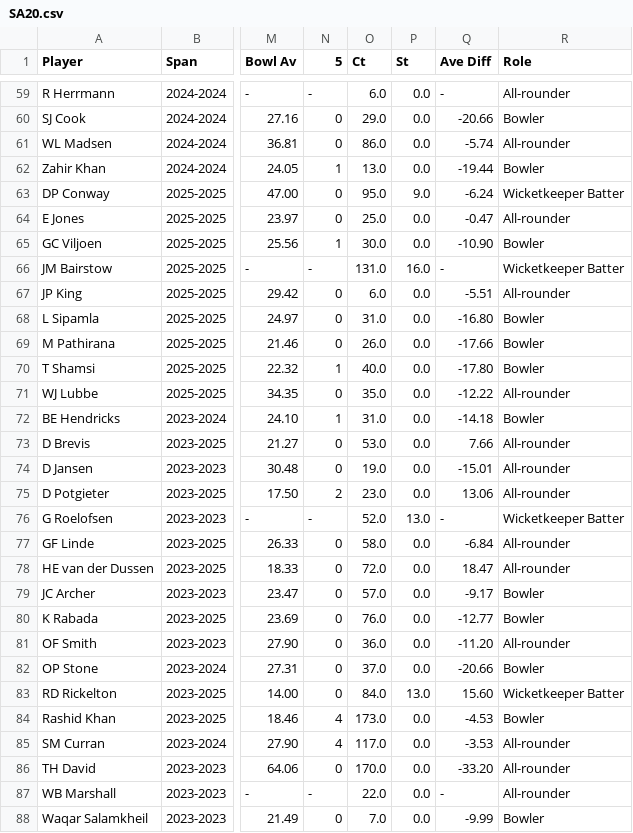
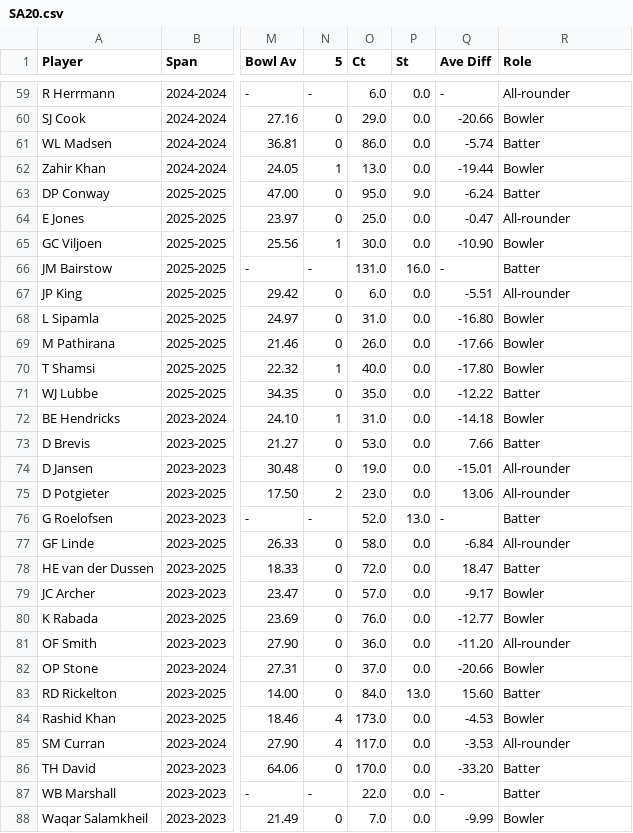
Before and after one commit to Saeed-Asif-433/FYP, a CSV file: ML/SA20/SA20.csv, drawn as a sheet; only a part is shown, gaps mark what is left out; the diff covers the shown part only; the diff names each change by its address in the sheet, - before the commit and + after, or states it on an @@ line.

```diff
--- a/ML/SA20/SA20.csv
+++ b/ML/SA20/SA20.csv
-R61 (Role): All-rounder
+R61 (Role): Batter
-R63 (Role): Wicketkeeper Batter
+R63 (Role): Batter
-R66 (Role): Wicketkeeper Batter
+R66 (Role): Batter
-R71 (Role): All-rounder
+R71 (Role): Batter
-R73 (Role): All-rounder
+R73 (Role): Batter
-R76 (Role): Wicketkeeper Batter
+R76 (Role): Batter
-R78 (Role): All-rounder
+R78 (Role): Batter
-R83 (Role): Wicketkeeper Batter
+R83 (Role): Batter
-R86:R87 (Role): All-rounder
+R86:R87 (Role): Batter
```
Also changed, not shown: 62 edited cells elsewhere in this file, 5 other files.
